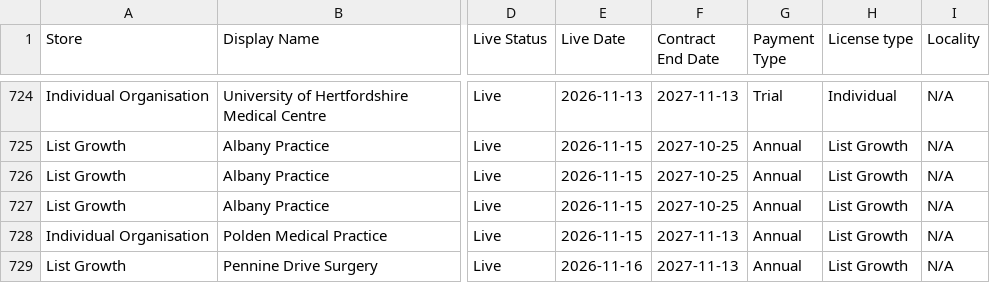
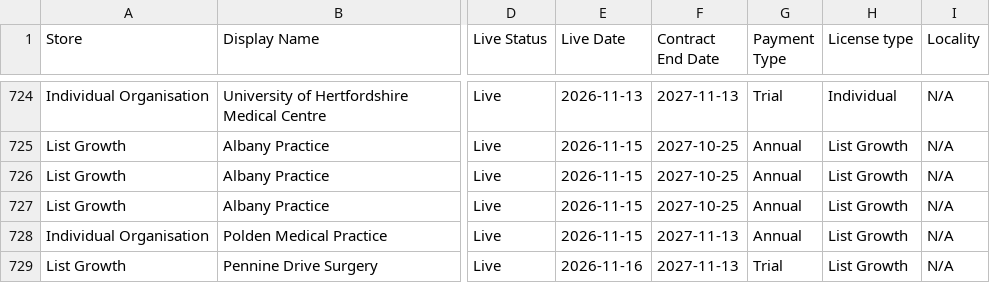
Before and after one commit to JCRedmoorHealth/vercel-mcp-python, a CSV file: Boards data/SMMSMasterList.csv, drawn as a sheet; only a part is shown, gaps mark what is left out; the diff names each change by its address in the sheet, - before the commit and + after, or states it on an @@ line.

```diff
--- a/Boards data/SMMSMasterList.csv
+++ b/Boards data/SMMSMasterList.csv
-G729 (Payment Type): Annual
+G729 (Payment Type): Trial
```
Also changed, not shown: Boards data/OpportunitiesBoard.csv, 3 other files.
